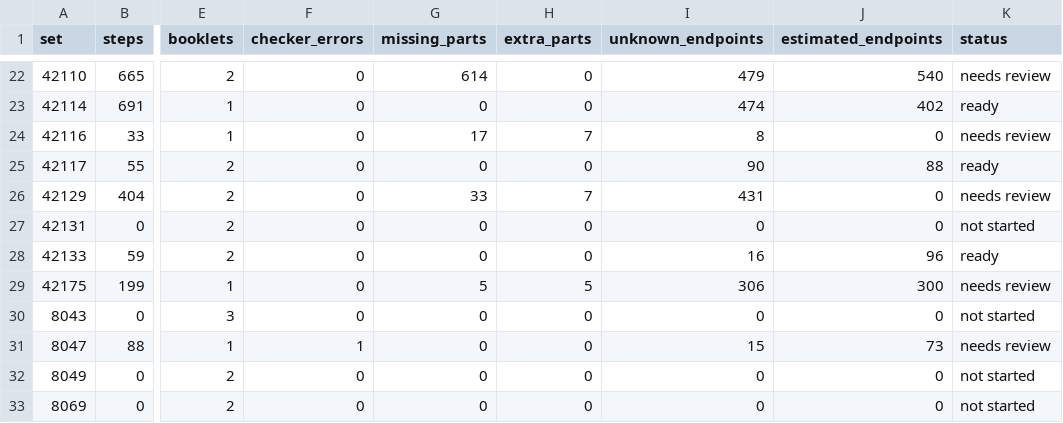
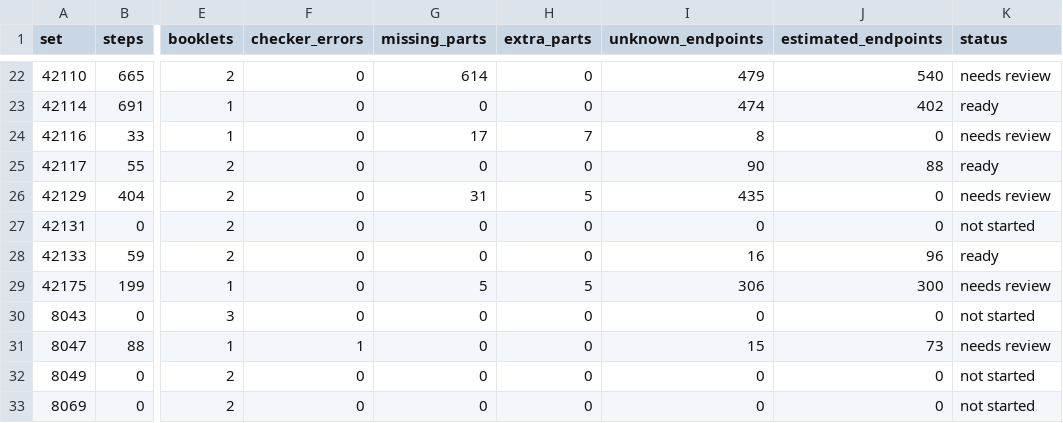
Before and after one commit to Denisuper/Lego-AI, a CSV file: docs/dataset_status.csv, drawn as a sheet; only a part is shown, gaps mark what is left out; the diff names each change by its address in the sheet, - before the commit and + after, or states it on an @@ line.

```diff
--- a/docs/dataset_status.csv
+++ b/docs/dataset_status.csv
-G26 (missing_parts): 33
+G26 (missing_parts): 31
-H26 (extra_parts): 7
+H26 (extra_parts): 5
-I26 (unknown_endpoints): 431
+I26 (unknown_endpoints): 435
```
Also changed, not shown: 3 other files.
